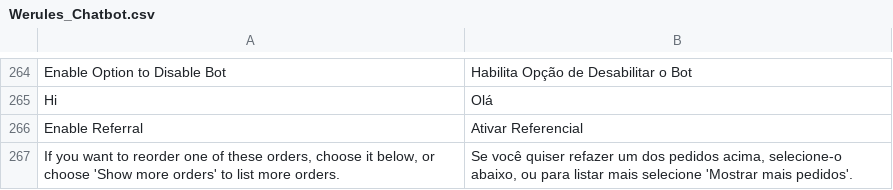
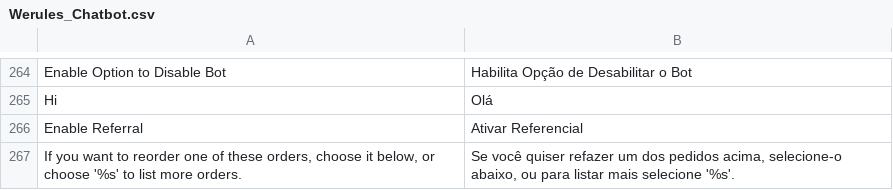
Before and after one commit to blopa/Magento-Chatbot, a CSV file: Magento1/app/locale/pt_BR/Werules_Chatbot.csv, drawn as a sheet; only a part is shown, gaps mark what is left out.

Commit message:
better translation

```diff
--- a/Magento1/app/locale/pt_BR/Werules_Chatbot.csv
+++ b/Magento1/app/locale/pt_BR/Werules_Chatbot.csv
@@ -266,2 +266,2 @@
 "Enable Referral","Ativar Referencial"
-"If you want to reorder one of these orders, choose it below, or choose 'Show more orders' to list more orders.","Se você quiser refazer um dos pedidos acima, selecione-o abaixo, ou para listar mais selecione 'Mostrar mais pedidos'."
+"If you want to reorder one of these orders, choose it below, or choose '%s' to list more orders.","Se você quiser refazer um dos pedidos acima, selecione-o abaixo, ou para listar mais selecione '%s'."
```
Also changed, not shown: Magento1/app/locale/en_US/Werules_Chatbot.csv, 1 other file.
